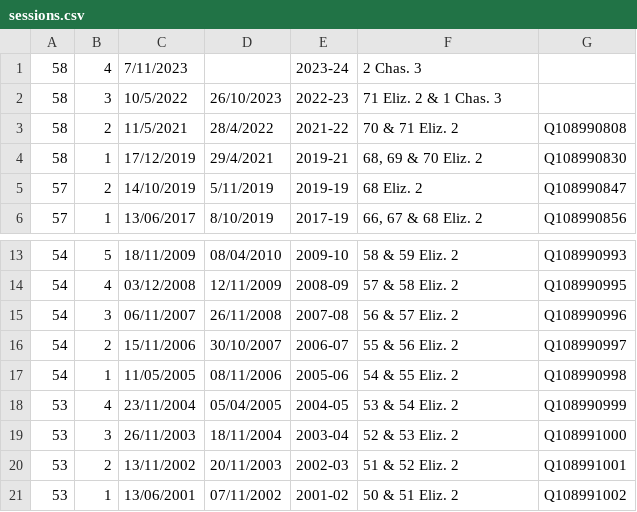
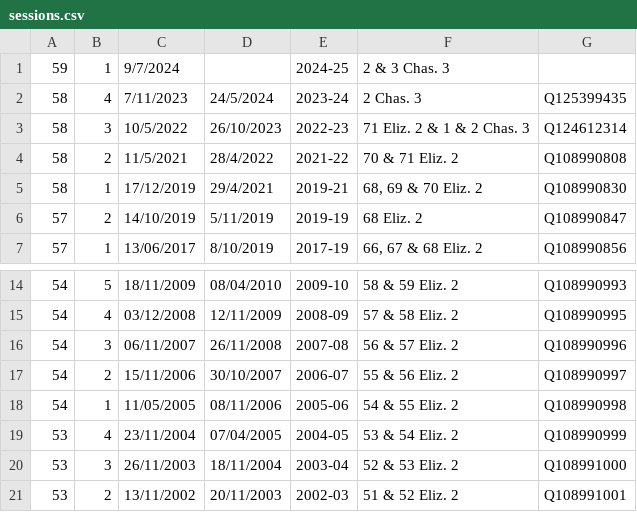
Before and after one commit to ukparliament/egg-timer, a CSV file: db/data/sessions.csv, drawn as a sheet; only a part is shown, gaps mark what is left out; the shorter side is filled out with more unchanged rows.

Commit message:
added session 1 of parliament 59

```diff
--- a/db/data/sessions.csv
+++ b/db/data/sessions.csv
@@ -1,3 +1,4 @@
-58,4,7/11/2023,,2023-24,2 Chas. 3,
-58,3,10/5/2022,26/10/2023,2022-23,71 Eliz. 2 & 1 Chas. 3,
+59,1,9/7/2024,,2024-25,2 & 3 Chas. 3,
+58,4,7/11/2023,24/5/2024,2023-24,2 Chas. 3,Q125399435
+58,3,10/5/2022,26/10/2023,2022-23,71 Eliz. 2 & 1 & 2 Chas. 3,Q124612314
 58,2,11/5/2021,28/4/2022,2021-22,70 & 71 Eliz. 2,Q108990808
@@ -17,3 +18,3 @@
 54,1,11/05/2005,08/11/2006,2005-06,54 & 55 Eliz. 2,Q108990998
-53,4,23/11/2004,05/04/2005,2004-05,53 & 54 Eliz. 2,Q108990999
+53,4,23/11/2004,07/04/2005,2004-05,53 & 54 Eliz. 2,Q108990999
 53,3,26/11/2003,18/11/2004,2003-04,52 & 53 Eliz. 2,Q108991000
```
